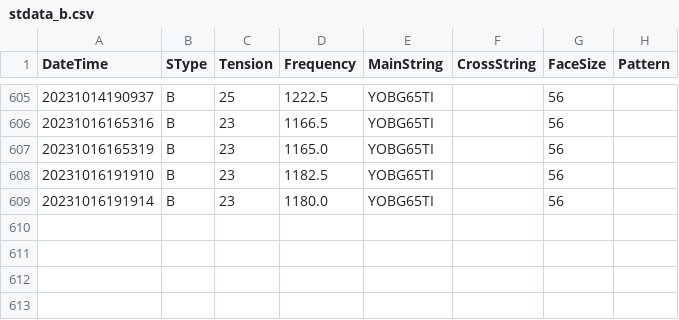
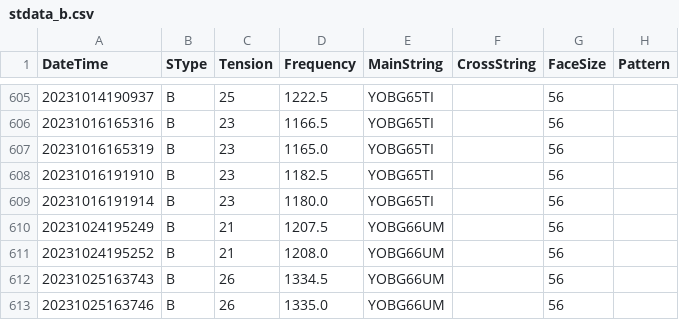
Before and after one commit to sugi-juku/get-tension, a CSV file: stdata_b.csv, drawn as a sheet; only a part is shown, gaps mark what is left out; the diff names each change by its address in the sheet, - before the commit and + after, or states it on an @@ line.

```diff
--- a/stdata_b.csv
+++ b/stdata_b.csv
+row 610: 20231024195249 | B | 21 | 1207.5 | YOBG66UM |  | 56
+row 611: 20231024195252 | B | 21 | 1208.0 | YOBG66UM |  | 56
+row 612: 20231025163743 | B | 26 | 1334.5 | YOBG66UM |  | 56
+row 613: 20231025163746 | B | 26 | 1335.0 | YOBG66UM |  | 56
```
Also changed, not shown: lrcoef01_t.csv, lrdata01_b.csv, 13 other files.
